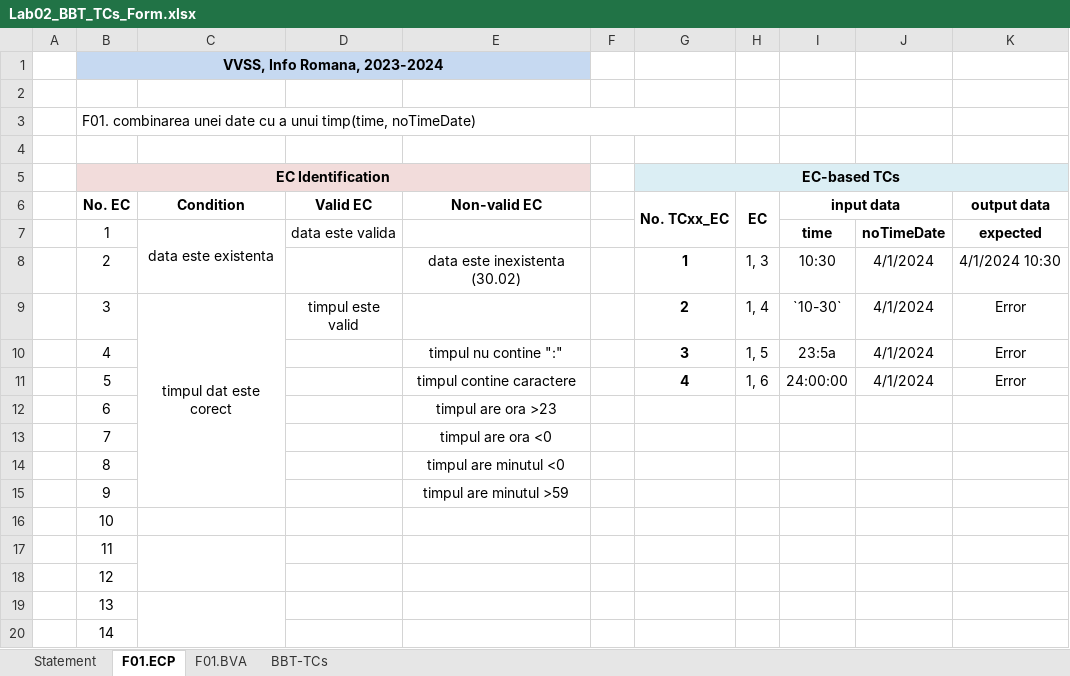
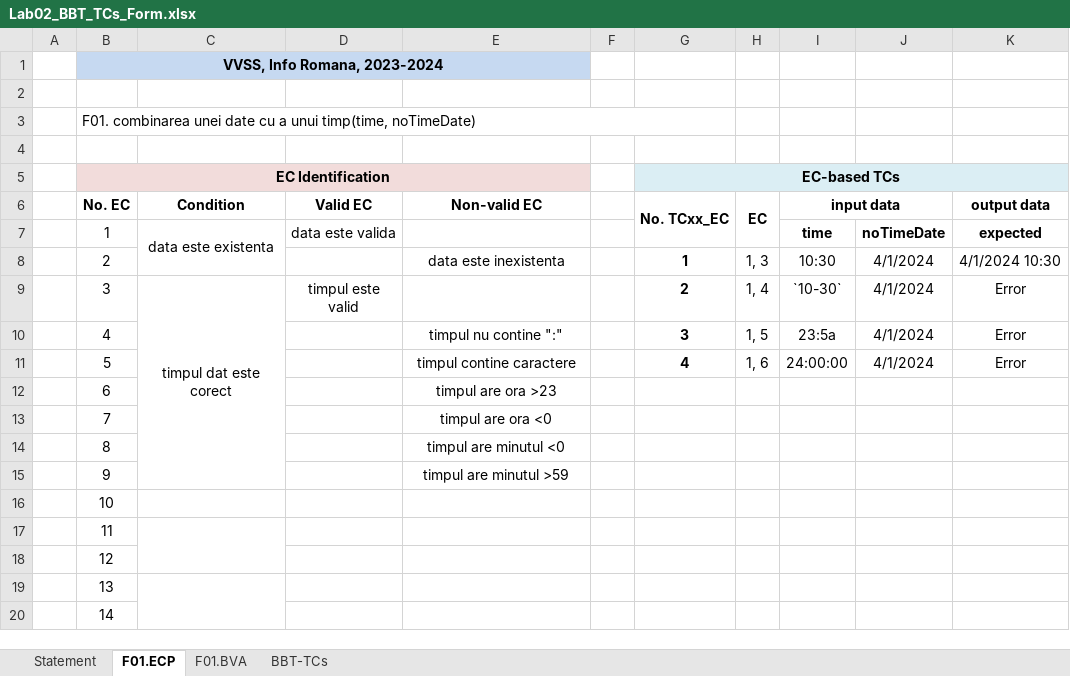
Before and after one commit to danielsofran/VVSS-sdir3127, an Excel workbook: Docs/Lab2/Lab02_BBT_TCs_Form.xlsx, sheet F01.ECP, drawn as a sheet; values as stored, in another font and other column widths than the file's, no borders; the diff names each change by its address in the sheet, - before the commit and + after, or states it on an @@ line.

Commit message:
modifications to excel, validated by teacher

```diff
--- a/Docs/Lab2/Lab02_BBT_TCs_Form.xlsx (sheet F01.ECP)
+++ b/Docs/Lab2/Lab02_BBT_TCs_Form.xlsx (sheet F01.ECP)
-E8 (Non-valid EC): data este inexistenta (30.02)
+E8 (Non-valid EC): data este inexistenta
```
Also changed, not shown: sheet BBT-TCs, sheet F01.BVA.
